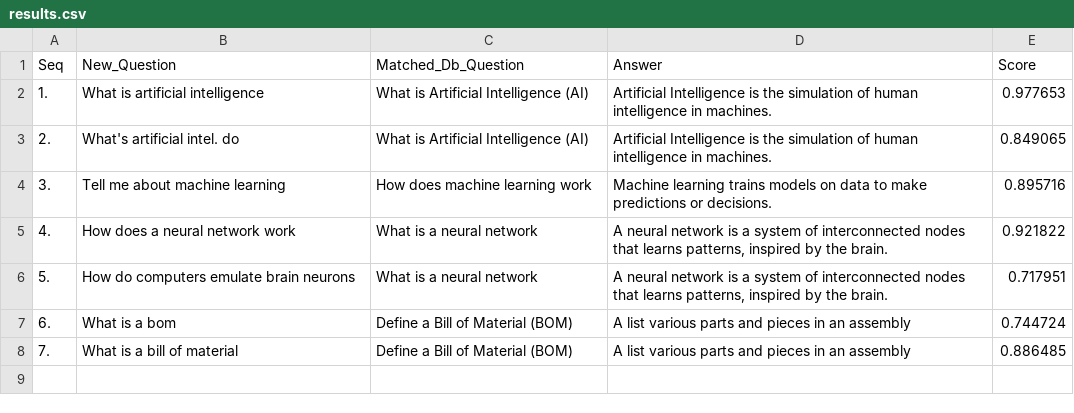
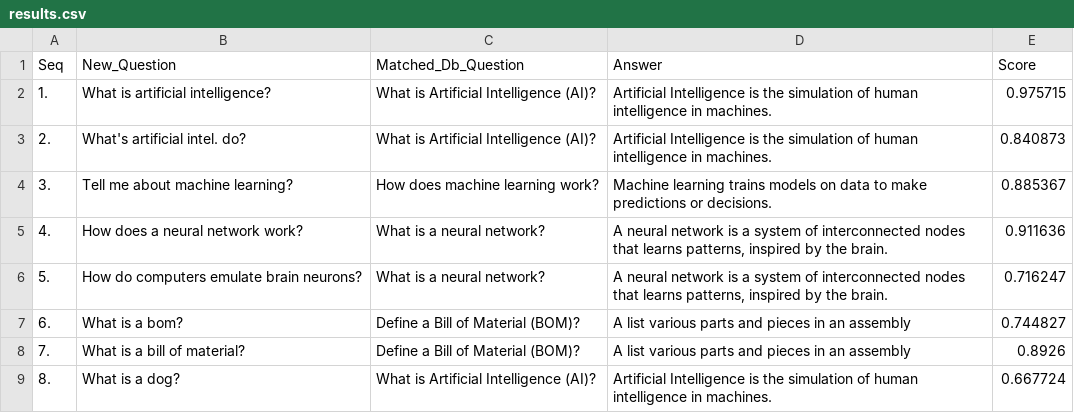
Before and after one commit to scipele/cpp, a CSV file: llm/matchQA/results.csv, drawn as a sheet.

```diff
--- a/llm/matchQA/results.csv
+++ b/llm/matchQA/results.csv
@@ -1,8 +1,9 @@
 Seq,New_Question,Matched_Db_Question,Answer,Score
-"1.","What is artificial intelligence","What is Artificial Intelligence (AI)","Artificial Intelligence is the simulation of human intelligence in machines.",0.977653
-"2.","What's artificial intel. do","What is Artificial Intelligence (AI)","Artificial Intelligence is the simulation of human intelligence in machines.",0.849065
-"3.","Tell me about machine learning","How does machine learning work","Machine learning trains models on data to make predictions or decisions.",0.895716
-"4.","How does a neural network work","What is a neural network","A neural network is a system of interconnected nodes that learns patterns, inspired by the brain.",0.921822
-"5.","How do computers emulate brain neurons","What is a neural network","A neural network is a system of interconnected nodes that learns patterns, inspired by the brain.",0.717951
-"6.","What is a bom","Define a Bill of Material (BOM)","A list various parts and pieces in an assembly",0.744724
-"7.","What is a bill of material","Define a Bill of Material (BOM)","A list various parts and pieces in an assembly",0.886485
+"1.","What is artificial intelligence?","What is Artificial Intelligence (AI)?","Artificial Intelligence is the simulation of human intelligence in machines.",0.975715
+"2.","What's artificial intel. do?","What is Artificial Intelligence (AI)?","Artificial Intelligence is the simulation of human intelligence in machines.",0.840873
+"3.","Tell me about machine learning?","How does machine learning work?","Machine learning trains models on data to make predictions or decisions.",0.885367
+"4.","How does a neural network work?","What is a neural network?","A neural network is a system of interconnected nodes that learns patterns, inspired by the brain.",0.911636
+"5.","How do computers emulate brain neurons?","What is a neural network?","A neural network is a system of interconnected nodes that learns patterns, inspired by the brain.",0.716247
+"6.","What is a bom?","Define a Bill of Material (BOM)?","A list various parts and pieces in an assembly",0.744827
+"7.","What is a bill of material?","Define a Bill of Material (BOM)?","A list various parts and pieces in an assembly",0.8926
+"8.","What is a dog?","What is Artificial Intelligence (AI)?","Artificial Intelligence is the simulation of human intelligence in machines.",0.667724
```
Also changed, not shown: llm/matchQA/new_questions.csv, llm/matchQA/qa_database.csv, 1 other file.
